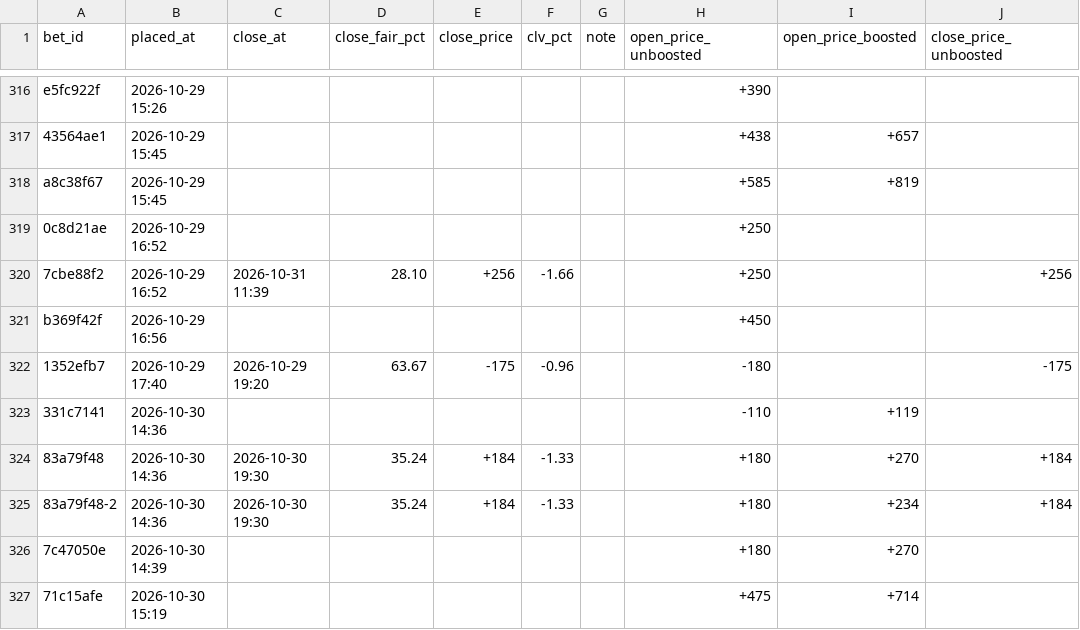
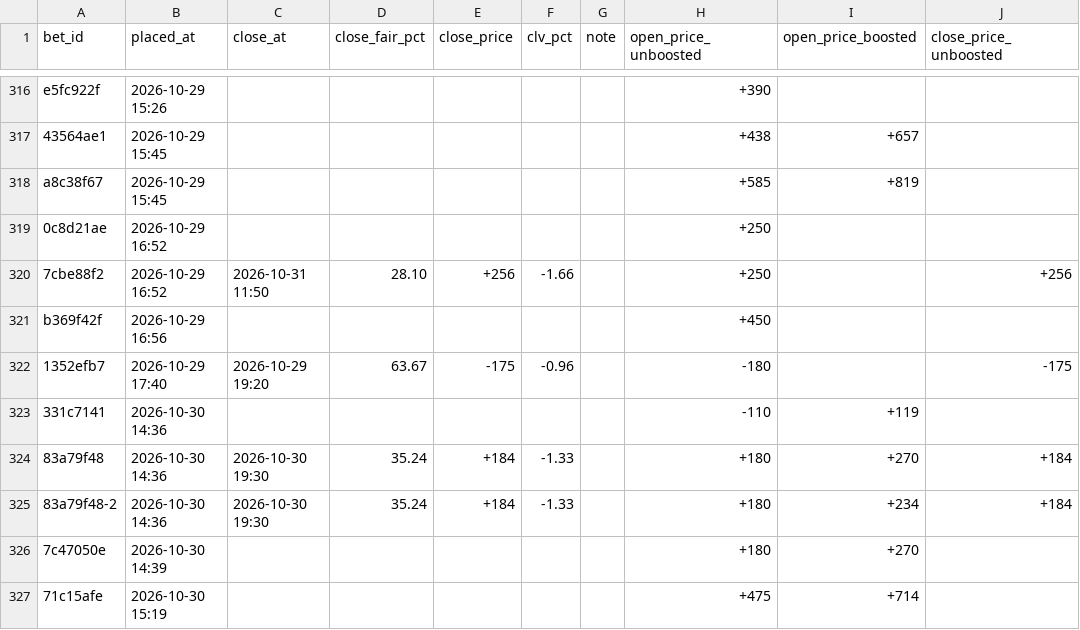
Before and after one commit to s-chuch/bet-dashboard, a CSV file: data/clv.csv, drawn as a sheet; only a part is shown, gaps mark what is left out; the diff names each change by its address in the sheet, - before the commit and + after, or states it on an @@ line.

```diff
--- a/data/clv.csv
+++ b/data/clv.csv
-C320 (close_at): 2026-10-31 11:39
+C320 (close_at): 2026-10-31 11:50
```
Also changed, not shown: 1 other file.
